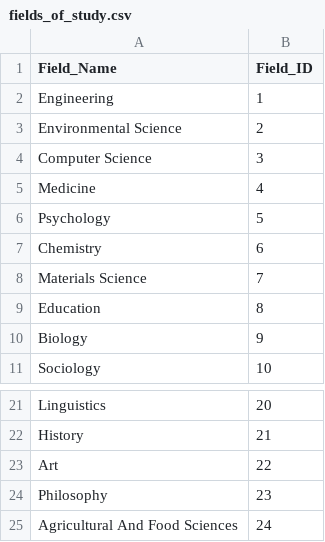
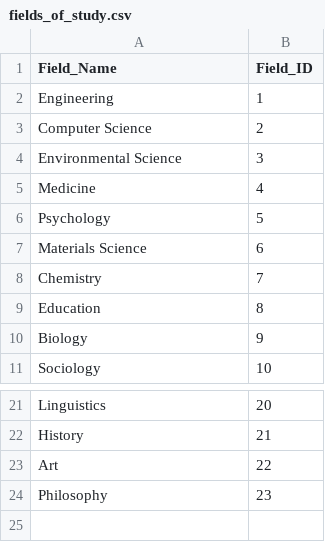
Before and after one commit to hadiqaalamdar/SDM-Lab1, a CSV file: fields_of_study.csv, drawn as a sheet; only a part is shown, gaps mark what is left out.

```diff
--- a/fields_of_study.csv
+++ b/fields_of_study.csv
@@ -2,8 +2,8 @@ Field_Name,Field_ID
 Engineering,1
-Environmental Science,2
-Computer Science,3
+Computer Science,2
+Environmental Science,3
 Medicine,4
 Psychology,5
-Chemistry,6
-Materials Science,7
+Materials Science,6
+Chemistry,7
 Education,8
@@ -24,2 +24 @@ Art,22
 Philosophy,23
-Agricultural And Food Sciences,24
```
Also changed, not shown: conference_editions.csv, 18 other files.
